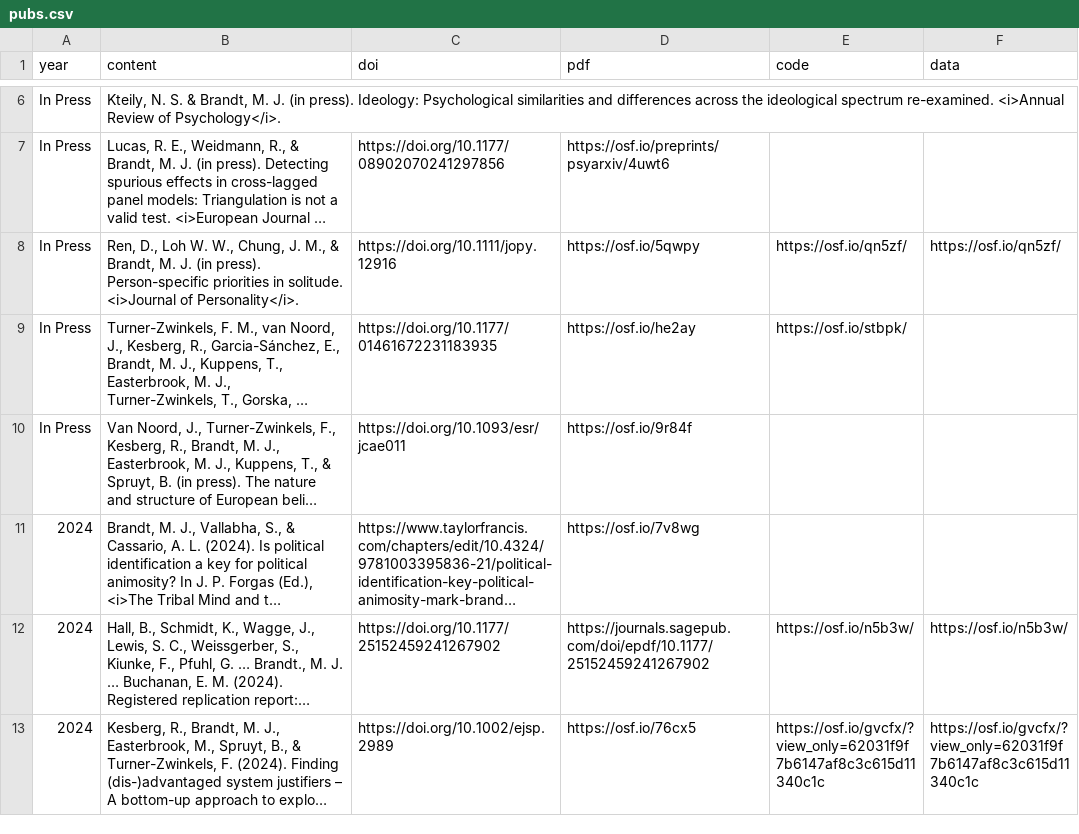
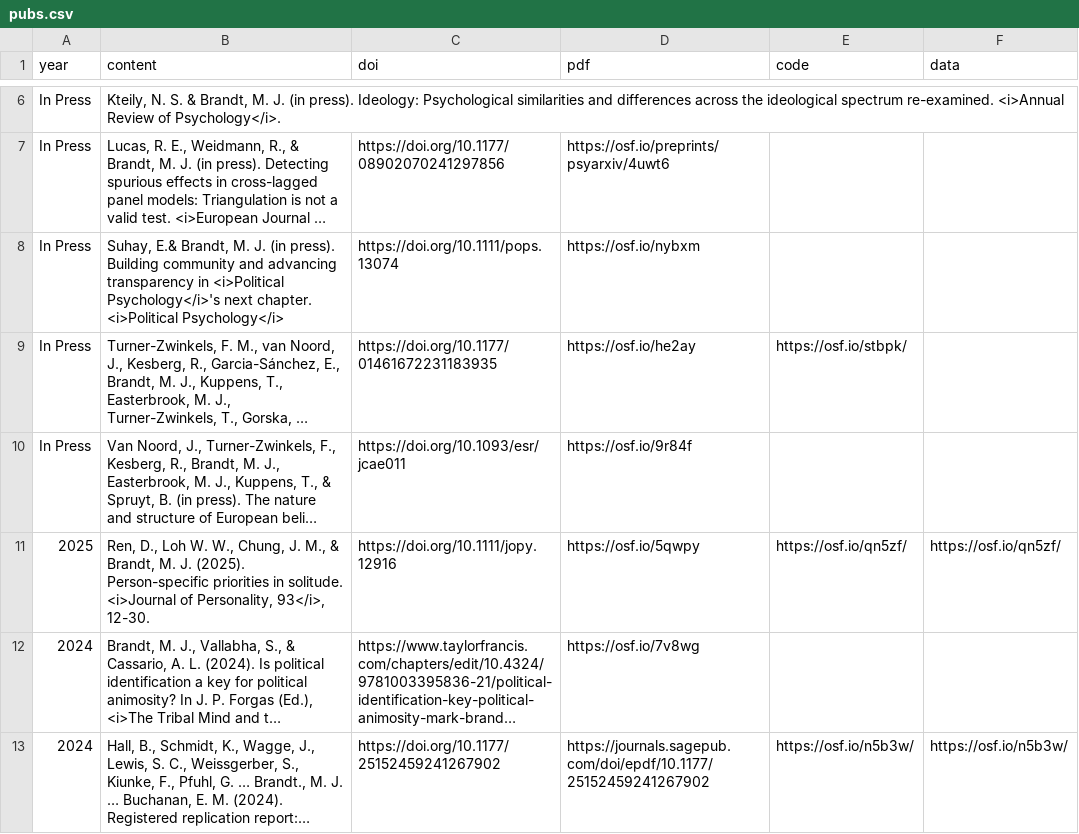
Before and after one commit to mjbsp/tbslab, a CSV file: static/data/pubs.csv, drawn as a sheet; only a part is shown, gaps mark what is left out; the shorter side is filled out with more unchanged rows; long unchanged cells end in …; removed rows and columns are numbered as before the commit, all else as after; the diff names each change by its address in the sheet, - before the commit and + after, or states it on an @@ line.

```diff
--- a/static/data/pubs.csv
+++ b/static/data/pubs.csv
-row 8: In Press | Ren, D., Loh W. W., Chung, J. M., & Brandt, M. J. (in press). Person-specific priorities in solitude. <i>Journal of Personality</i>. | https://doi.org/10.1111/jopy.12916 | https://osf.io/5qwpy | https://osf.io/qn5zf/ | https://osf.io/qn5zf/
+row 8: In Press | Suhay, E.& Brandt, M. J. (in press). Building community and advancing transparency in <i>Political Psychology</i>'s next chapter. <i>Political Psychology</i> | https://doi.org/10.1111/pops.13074 | https://osf.io/nybxm
+row 11: 2025 | Ren, D., Loh W. W., Chung, J. M., & Brandt, M. J. (2025). Person-specific priorities in solitude. <i>Journal of Personality, 93</i>, 12-30. | https://doi.org/10.1111/jopy.12916 | https://osf.io/5qwpy | https://osf.io/qn5zf/ | https://osf.io/qn5zf/
```
Also changed, not shown: 1 other file.
